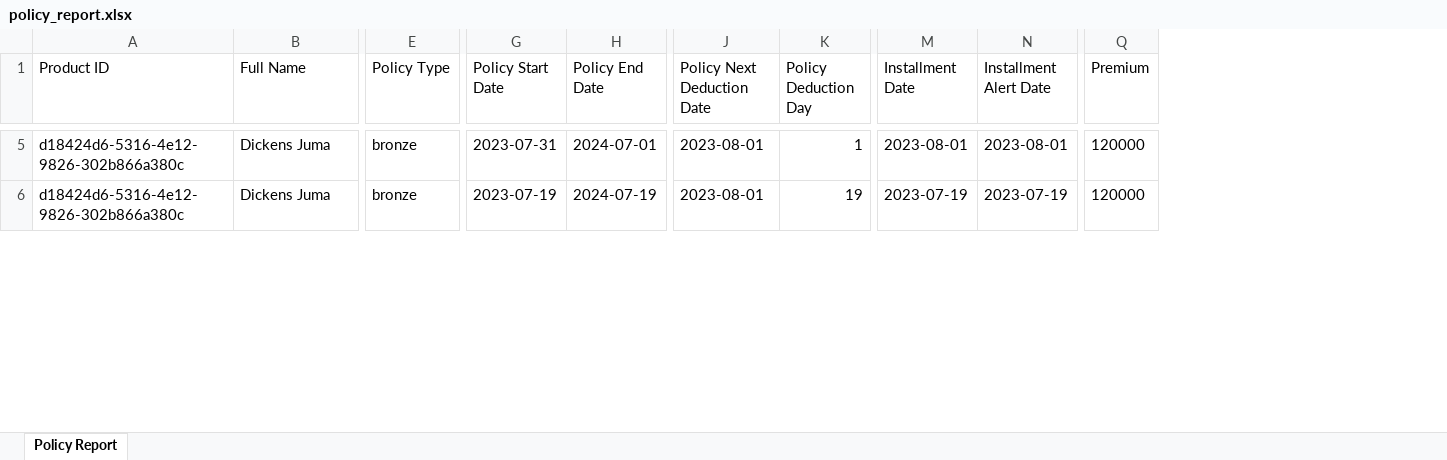
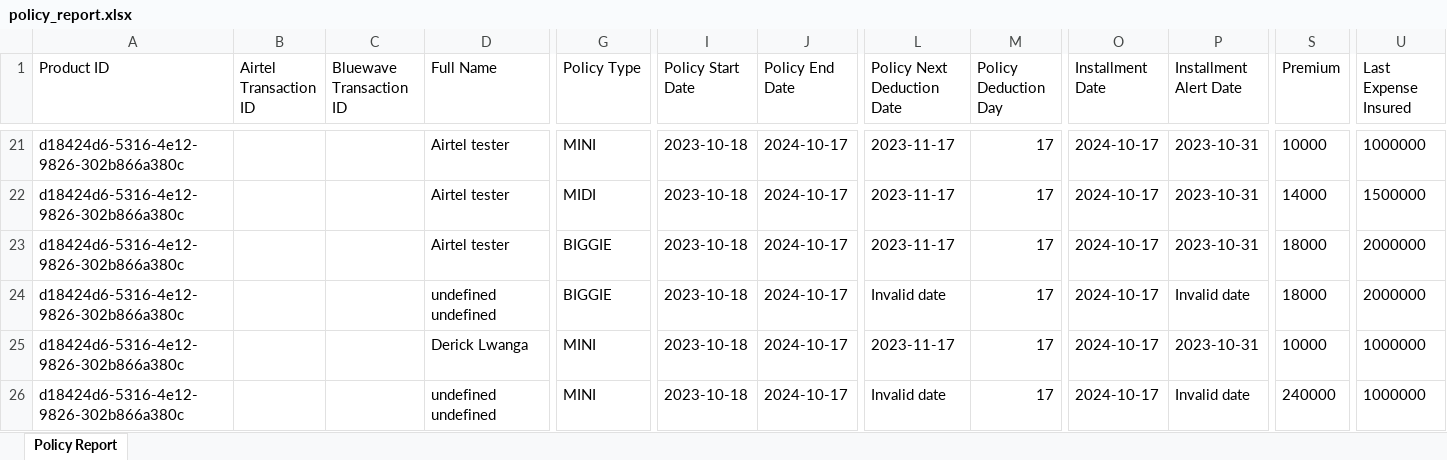
Before and after one commit to jacjimus/bluewave_ug, an Excel workbook: src/controllers/uploads/policy_report.xlsx, sheet Policy Report, drawn as a sheet; only a part is shown, gaps mark what is left out; values as stored, in another font and other column widths than the file's, no borders; addresses are those after the commit; rows hold the shown columns only; the diff covers the shown part only; the diff names each change by its address in the sheet, - before the commit and + after, or states it on an @@ line.

Commit message:
policy report

```diff
--- a/src/controllers/uploads/policy_report.xlsx (sheet Policy Report)
+++ b/src/controllers/uploads/policy_report.xlsx (sheet Policy Report)
+column B (Airtel Transaction ID), empty
+column C (Bluewave Transaction ID), empty
+column U (Last Expense Insured), row 21: 1000000; row 25: 1000000
-D21 (Full Name): Dickens Juma
+D21 (Full Name): Airtel tester
-G21 (Policy Type): bronze
+G21 (Policy Type): MINI
-I21 (Policy Start Date): 2023-07-31
+I21 (Policy Start Date): 2023-10-18
-J21 (Policy End Date): 2024-07-01
+J21 (Policy End Date): 2024-10-17
-L21 (Policy Next Deduction Date): 2023-08-01
+L21 (Policy Next Deduction Date): 2023-11-17
-M21 (Policy Deduction Day): 1
+M21 (Policy Deduction Day): 17
-O21 (Installment Date): 2023-08-01
+O21 (Installment Date): 2024-10-17
-P21 (Installment Alert Date): 2023-08-01
+P21 (Installment Alert Date): 2023-10-31
-S21 (Premium): 120000
+S21 (Premium): 10000
+row 22: d18424d6-5316-4e12-9826-302b866a380c |  |  | Airtel tester | MIDI | 2023-10-18 | 2024-10-17 | 2023-11-17 | 17 | 2024-10-17 | 2023-10-31 | 14000 | 1500000
+row 23: d18424d6-5316-4e12-9826-302b866a380c |  |  | Airtel tester | BIGGIE | 2023-10-18 | 2024-10-17 | 2023-11-17 | 17 | 2024-10-17 | 2023-10-31 | 18000 | 2000000
+row 24: d18424d6-5316-4e12-9826-302b866a380c |  |  | undefined undefined | BIGGIE | 2023-10-18 | 2024-10-17 | Invalid date | 17 | 2024-10-17 | Invalid date | 18000 | 2000000
-D25 (Full Name): Dickens Juma
+D25 (Full Name): Derick Lwanga
-G25 (Policy Type): bronze
+G25 (Policy Type): MINI
-I25 (Policy Start Date): 2023-07-19
+I25 (Policy Start Date): 2023-10-18
-J25 (Policy End Date): 2024-07-19
+J25 (Policy End Date): 2024-10-17
-L25 (Policy Next Deduction Date): 2023-08-01
+L25 (Policy Next Deduction Date): 2023-11-17
-M25 (Policy Deduction Day): 19
+M25 (Policy Deduction Day): 17
-O25 (Installment Date): 2023-07-19
+O25 (Installment Date): 2024-10-17
-P25 (Installment Alert Date): 2023-07-19
+P25 (Installment Alert Date): 2023-10-31
-S25 (Premium): 120000
+S25 (Premium): 10000
+row 26: d18424d6-5316-4e12-9826-302b866a380c |  |  | undefined undefined | MINI | 2023-10-18 | 2024-10-17 | Invalid date | 17 | 2024-10-17 | Invalid date | 240000 | 1000000
```
Also changed, not shown: 36 added rows and 177 edited cells elsewhere in this sheet, 5 other files.
